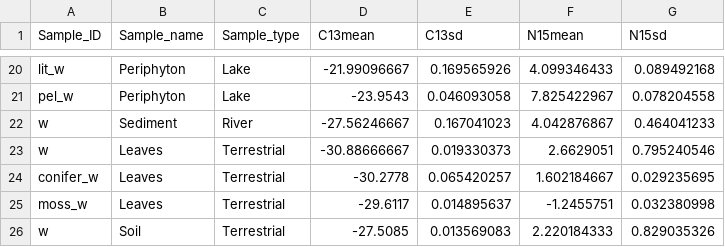
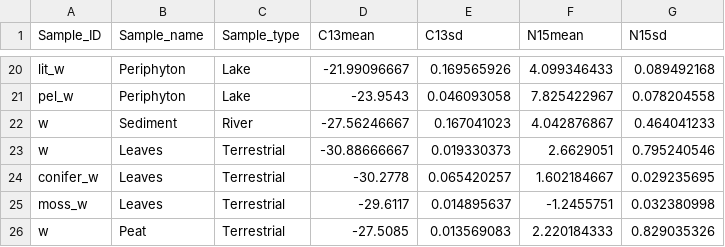
Before and after one commit to calderom/PhDThesis_Chapter4, a CSV file: Data/SIA_biplot.csv, drawn as a sheet; only a part is shown, gaps mark what is left out.

```diff
--- a/Data/SIA_biplot.csv
+++ b/Data/SIA_biplot.csv
@@ -25,2 +25,2 @@ conifer_w,Leaves,Terrestrial,-30.2778,0.065420257,1.602184667,0.029235695
 moss_w,Leaves,Terrestrial,-29.6117,0.014895637,-1.2455751,0.032380998
-w,Soil,Terrestrial,-27.5085,0.013569083,2.220184333,0.829035326
+w,Peat,Terrestrial,-27.5085,0.013569083,2.220184333,0.829035326
```
Also changed, not shown: Data/CNP_biplot.csv, Data/ES_plankton.csv, 20 other files.
